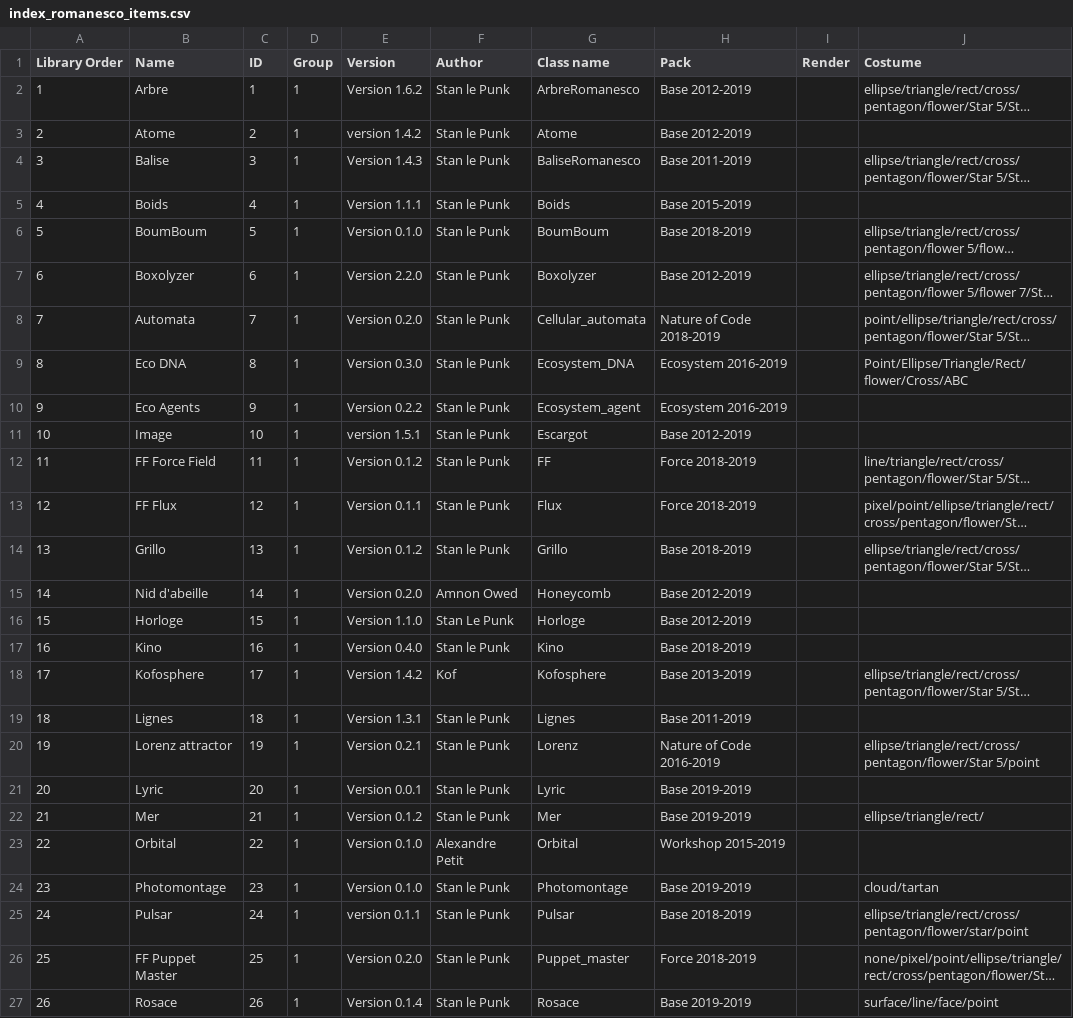
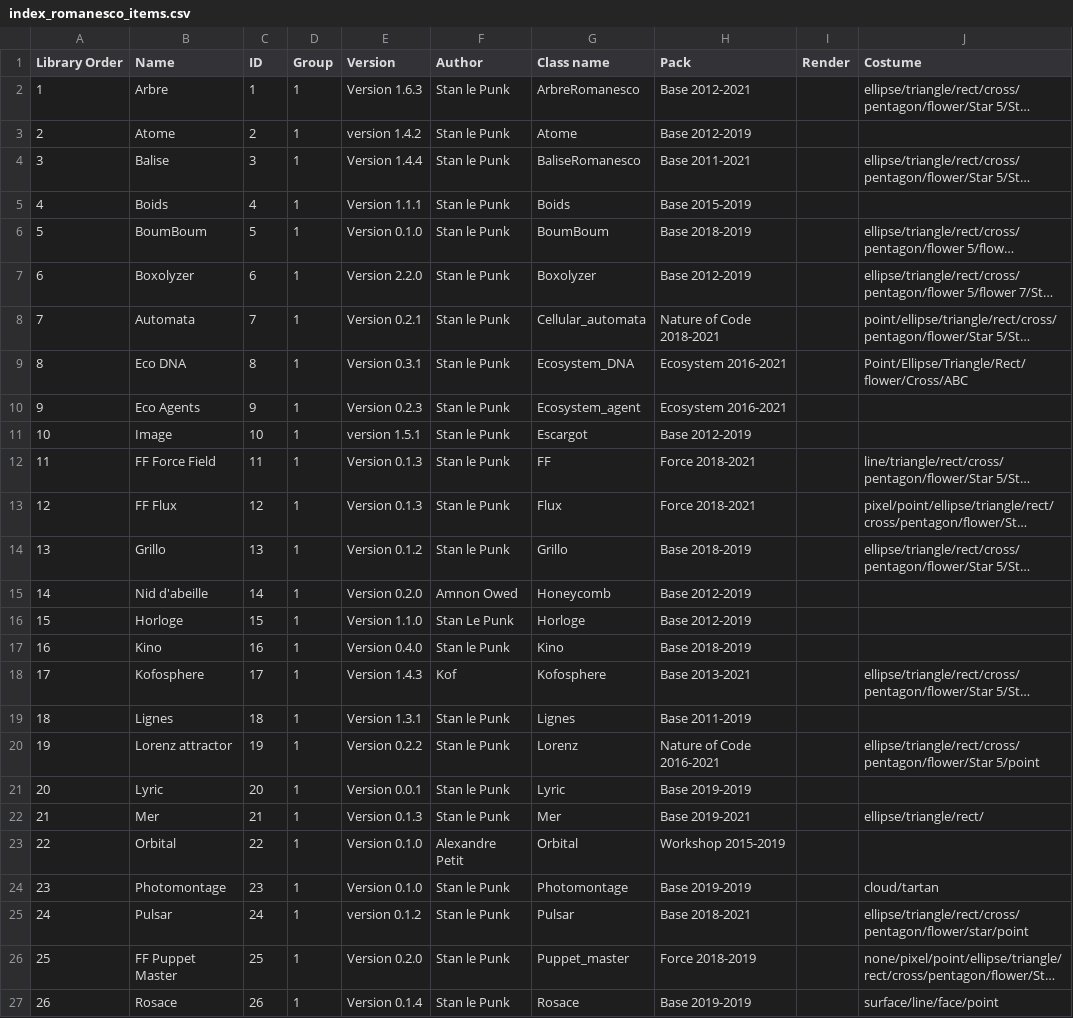
Before and after one commit to knupel/ROMANESCO-Processing, a CSV file: src/sources/preferences/index_romanesco_items.csv, drawn as a sheet; only a part is shown; long unchanged cells end in …; the diff covers the shown part only; the diff names each change by its address in the sheet, - before the commit and + after, or states it on an @@ line.

Commit message:
big update to last Rope Library and framework

```diff
--- a/src/sources/preferences/index_romanesco_items.csv
+++ b/src/sources/preferences/index_romanesco_items.csv
-E2 (Version): Version 1.6.2
+E2 (Version): Version 1.6.3
-H2 (Pack): Base 2012-2019
+H2 (Pack): Base 2012-2021
-E4 (Version): Version 1.4.3
+E4 (Version): Version 1.4.4
-H4 (Pack): Base 2011-2019
+H4 (Pack): Base 2011-2021
-E8 (Version): Version 0.2.0
+E8 (Version): Version 0.2.1
-H8 (Pack): Nature of Code 2018-2019
+H8 (Pack): Nature of Code 2018-2021
-E9 (Version): Version 0.3.0
+E9 (Version): Version 0.3.1
-H9:H10 (Pack): Ecosystem 2016-2019
+H9:H10 (Pack): Ecosystem 2016-2021
-E10 (Version): Version 0.2.2
+E10 (Version): Version 0.2.3
-E12 (Version): Version 0.1.2
+E12 (Version): Version 0.1.3
-H12:H13 (Pack): Force 2018-2019
+H12:H13 (Pack): Force 2018-2021
-E13 (Version): Version 0.1.1
+E13 (Version): Version 0.1.3
-E18 (Version): Version 1.4.2
+E18 (Version): Version 1.4.3
-H18 (Pack): Base 2013-2019
+H18 (Pack): Base 2013-2021
-E20 (Version): Version 0.2.1
+E20 (Version): Version 0.2.2
-H20 (Pack): Nature of Code 2016-2019
+H20 (Pack): Nature of Code 2016-2021
-E22 (Version): Version 0.1.2
+E22 (Version): Version 0.1.3
-H22 (Pack): Base 2019-2019
+H22 (Pack): Base 2019-2021
-E25 (Version): version 0.1.1
+E25 (Version): version 0.1.2
-H25 (Pack): Base 2018-2019
+H25 (Pack): Base 2018-2021
```
Also changed, not shown: 4 edited cells elsewhere in this file, 37 other files.
